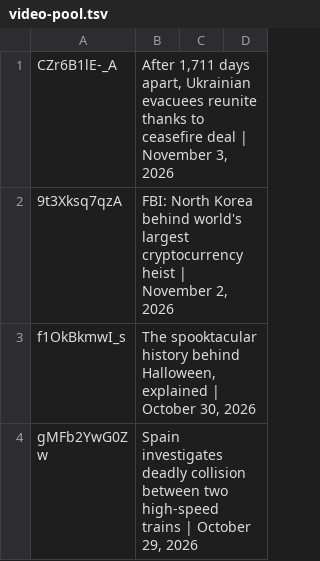
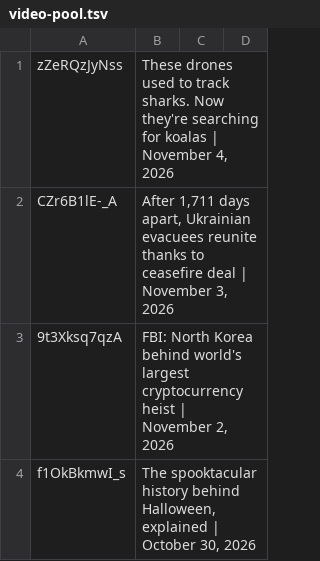
Before and after one commit to epis-mintsite/cnn10-exam-daily, a TSV file: data/video-pool.tsv, drawn as a sheet; only a part is shown; the shorter side is filled out with more unchanged rows; the diff names each change by its address in the sheet, - before the commit and + after, or states it on an @@ line.

```diff
--- a/data/video-pool.tsv
+++ b/data/video-pool.tsv
+row 1: zZeRQzJyNss | These drones used to track sharks. Now they're searching for koalas | November 4, 2026
```
Also changed, not shown: 1 other file.
